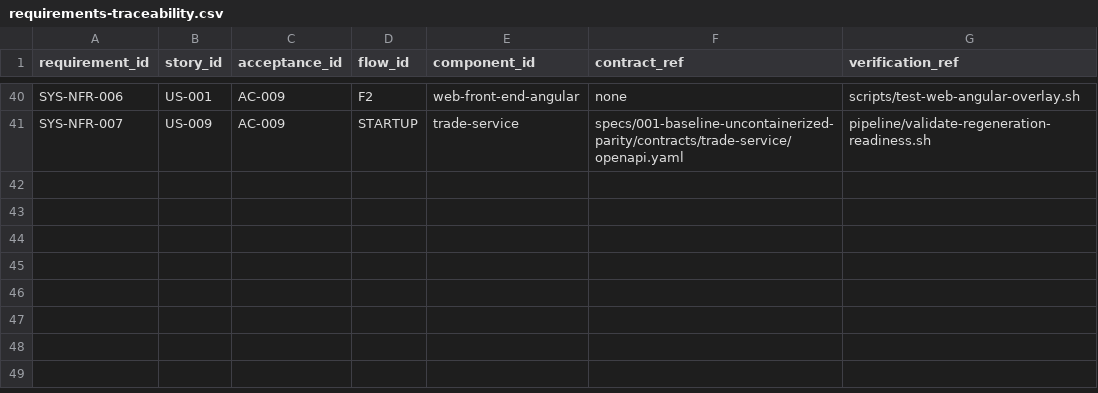
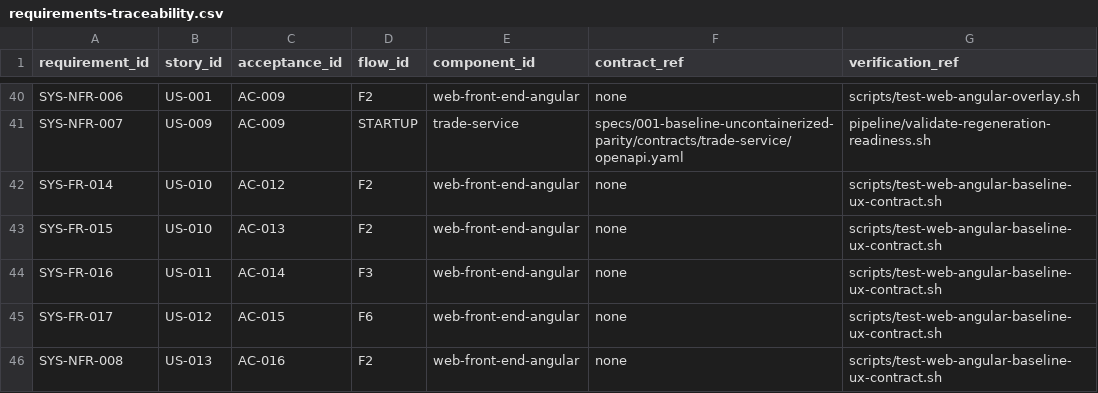
Before and after one commit to finos/traderX, a CSV file: specs/001-baseline-uncontainerized-parity/system/requirements-traceability.csv, drawn as a sheet; only a part is shown, gaps mark what is left out.

```diff
--- a/specs/001-baseline-uncontainerized-parity/system/requirements-traceability.csv
+++ b/specs/001-baseline-uncontainerized-parity/system/requirements-traceability.csv
@@ -41 +41,6 @@ SYS-NFR-006,US-001,AC-009,F2,web-front-end-angular,none,scripts/test-web-angular
 SYS-NFR-007,US-009,AC-009,STARTUP,trade-service,specs/001-baseline-uncontainerized-parity/contracts/trade-service/openapi.yaml,pipeline/validate-regeneration-readiness.sh
+SYS-FR-014,US-010,AC-012,F2,web-front-end-angular,none,scripts/test-web-angular-baseline-ux-contract.sh
+SYS-FR-015,US-010,AC-013,F2,web-front-end-angular,none,scripts/test-web-angular-baseline-ux-contract.sh
+SYS-FR-016,US-011,AC-014,F3,web-front-end-angular,none,scripts/test-web-angular-baseline-ux-contract.sh
+SYS-FR-017,US-012,AC-015,F6,web-front-end-angular,none,scripts/test-web-angular-baseline-ux-contract.sh
+SYS-NFR-008,US-013,AC-016,F2,web-front-end-angular,none,scripts/test-web-angular-baseline-ux-contract.sh
```
Also changed, not shown: 55 other files.
